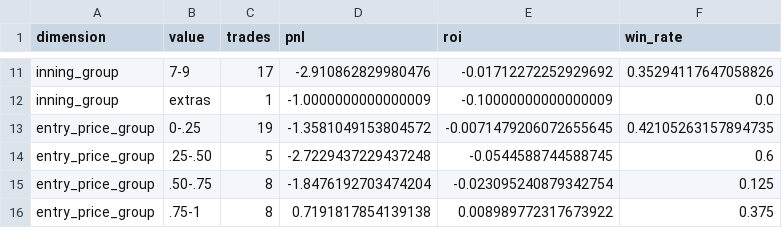
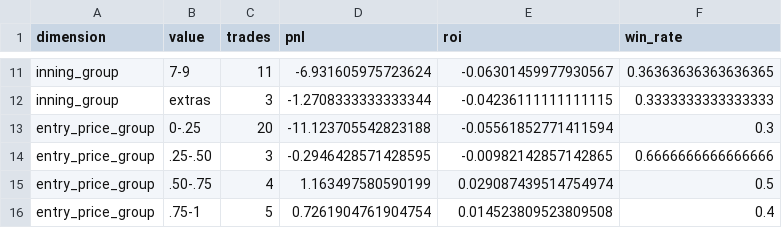
Before and after one commit to eziCode/mlb-kalshi-trader, a CSV file: studies/state_reversion/holdout_segments.csv, drawn as a sheet; only a part is shown, gaps mark what is left out; the diff covers the shown part only; the diff names each change by its address in the sheet, - before the commit and + after, or states it on an @@ line.

```diff
--- a/studies/state_reversion/holdout_segments.csv
+++ b/studies/state_reversion/holdout_segments.csv
-C11 (trades): 17
+C11 (trades): 11
-D11 (pnl): -2.910862829980476
+D11 (pnl): -6.931605975723624
-E11 (roi): -0.01712272252929692
+E11 (roi): -0.06301459977930567
-F11 (win_rate): 0.35294117647058826
+F11 (win_rate): 0.36363636363636365
-C12 (trades): 1
+C12 (trades): 3
-D12 (pnl): -1.0000000000000009
+D12 (pnl): -1.2708333333333344
-E12 (roi): -0.10000000000000009
+E12 (roi): -0.04236111111111115
-F12 (win_rate): 0.0
+F12 (win_rate): 0.3333333333333333
-C13 (trades): 19
+C13 (trades): 20
-D13 (pnl): -1.3581049153804572
+D13 (pnl): -11.123705542823188
-E13 (roi): -0.0071479206072655645
+E13 (roi): -0.05561852771411594
-F13 (win_rate): 0.42105263157894735
+F13 (win_rate): 0.3
-C14 (trades): 5
+C14 (trades): 3
-D14 (pnl): -2.7229437229437248
+D14 (pnl): -0.2946428571428595
-E14 (roi): -0.0544588744588745
+E14 (roi): -0.00982142857142865
-F14 (win_rate): 0.6
+F14 (win_rate): 0.6666666666666666
-C15 (trades): 8
+C15 (trades): 4
-D15 (pnl): -1.8476192703474204
+D15 (pnl): 1.163497580590199
-E15 (roi): -0.023095240879342754
+E15 (roi): 0.029087439514754974
-F15 (win_rate): 0.125
+F15 (win_rate): 0.5
-C16 (trades): 8
+C16 (trades): 5
-D16 (pnl): 0.7191817854139138
+D16 (pnl): 0.7261904761904754
-E16 (roi): 0.008989772317673922
+E16 (roi): 0.014523809523809508
-F16 (win_rate): 0.375
+F16 (win_rate): 0.4
```
Also changed, not shown: 31 edited cells elsewhere in this file, studies/state_reversion/holdout_maker_fee_sensitivity.csv, studies/state_reversion/trade_count_roi_frontier.csv, 53 other files.
